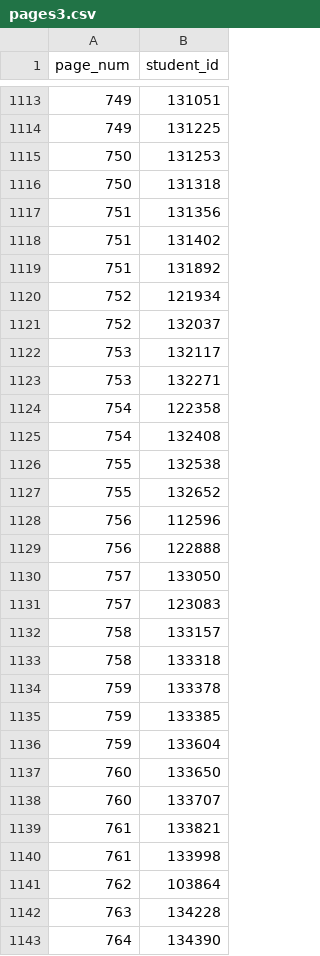
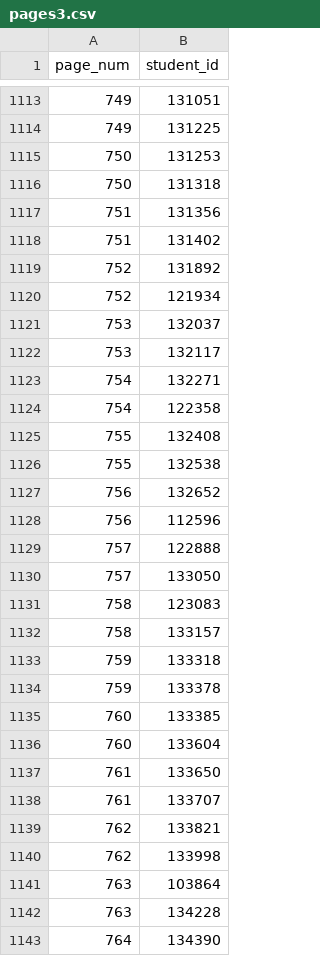
Before and after one commit to ysabelbntz/aegis2017, a CSV file: lib/seeds/pages3.csv, drawn as a sheet; only a part is shown, gaps mark what is left out.

```diff
--- a/lib/seeds/pages3.csv
+++ b/lib/seeds/pages3.csv
@@ -1118,25 +1118,25 @@ page_num,student_id
 751,131402
-751,131892
+752,131892
 752,121934
-752,132037
+753,132037
 753,132117
-753,132271
+754,132271
 754,122358
-754,132408
+755,132408
 755,132538
-755,132652
+756,132652
 756,112596
-756,122888
+757,122888
 757,133050
-757,123083
+758,123083
 758,133157
-758,133318
+759,133318
 759,133378
-759,133385
-759,133604
-760,133650
-760,133707
-761,133821
-761,133998
-762,103864
+760,133385
+760,133604
+761,133650
+761,133707
+762,133821
+762,133998
+763,103864
 763,134228
```
Also changed, not shown: 1 other file.
